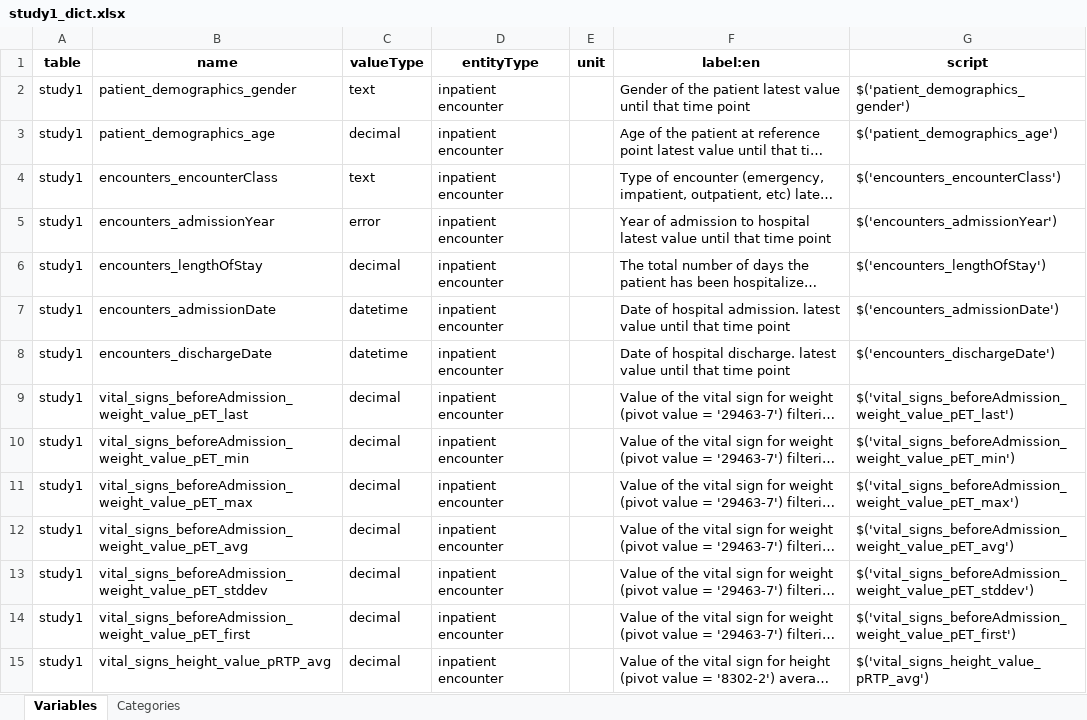
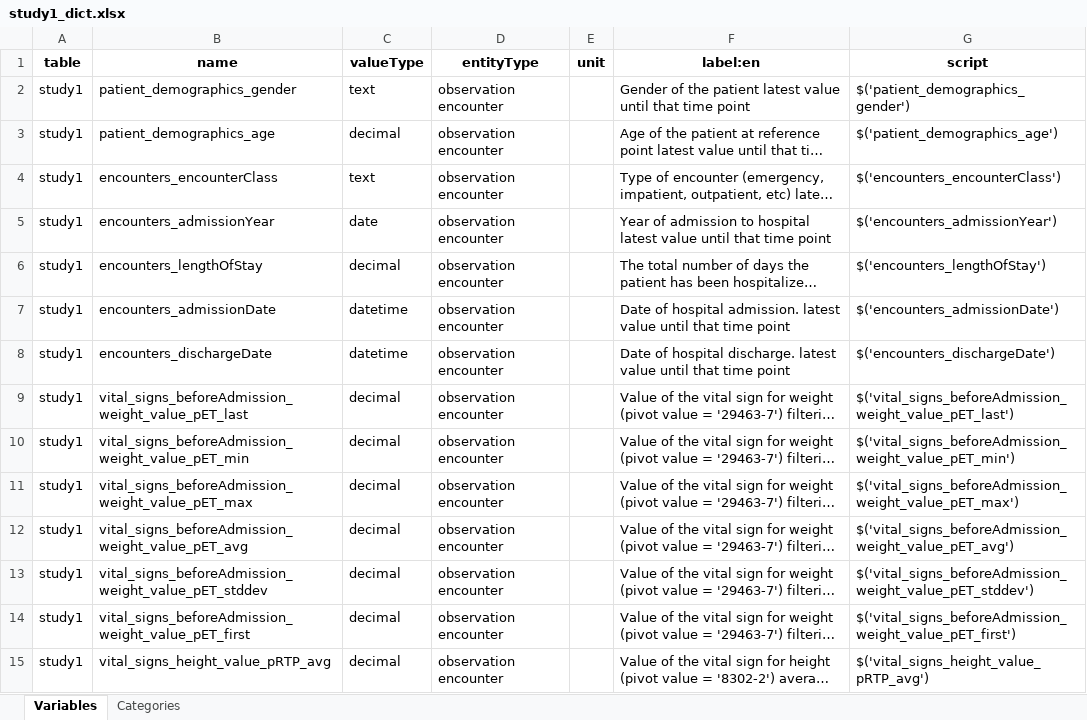
Before and after one commit to DataTools4Heart/data-catalogue-preprocessing-toolkit, an Excel workbook: sample_data/study1_dict.xlsx, sheet Variables, drawn as a sheet; only a part is shown; long unchanged cells end in …; values as stored, in another font and other column widths than the file's, no borders; the diff covers the shown part only; the diff names each change by its address in the sheet, - before the commit and + after, or states it on an @@ line.

```diff
--- a/sample_data/study1_dict.xlsx (sheet Variables)
+++ b/sample_data/study1_dict.xlsx (sheet Variables)
-D2:D15 (entityType): inpatient encounter
+D2:D15 (entityType): observation encounter
-C5 (valueType): error
+C5 (valueType): date
```
Also changed, not shown: 390 edited cells elsewhere in this sheet, sheet Categories, 1 other file.
